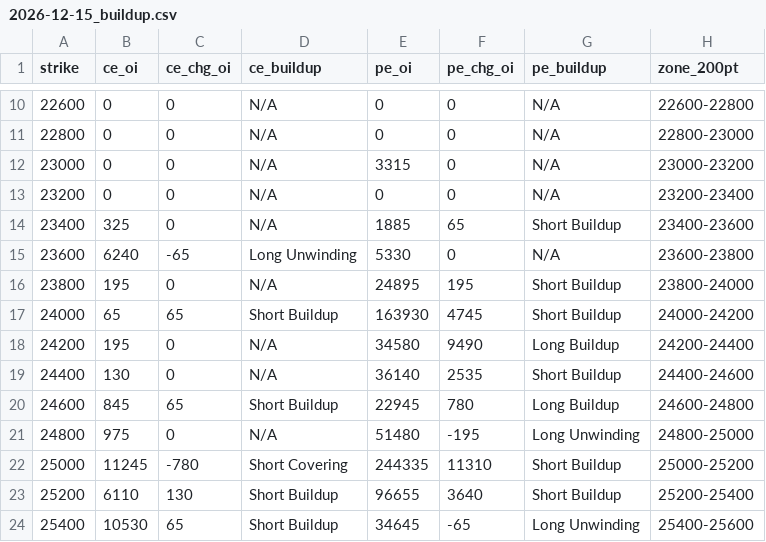
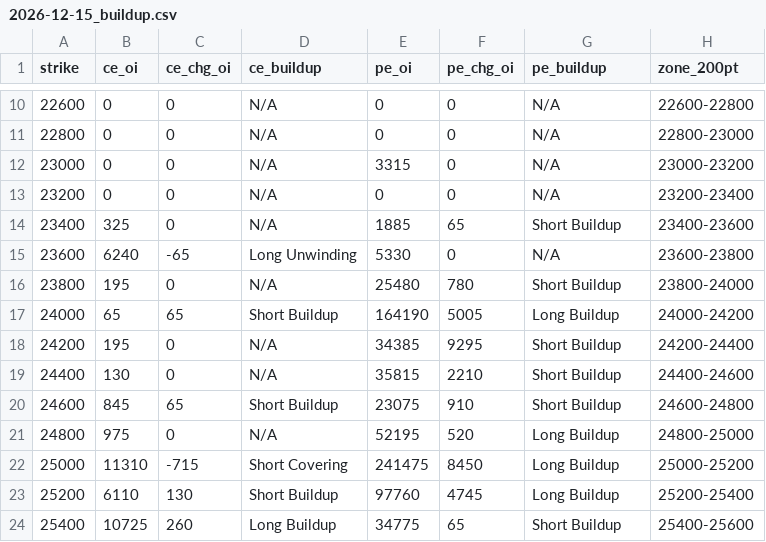
Before and after one commit to ddtambe/Nifty50_Options, a CSV file: data/2026-11-26/2026-12-15_buildup.csv, drawn as a sheet; only a part is shown, gaps mark what is left out; the diff covers the shown part only.

```diff
--- a/data/2026-11-26/2026-12-15_buildup.csv
+++ b/data/2026-11-26/2026-12-15_buildup.csv
@@ -15,10 +15,10 @@ strike,ce_oi,ce_chg_oi,ce_buildup,pe_oi,pe_chg_oi,pe_buildup,zone_200pt
 23600,6240,-65,Long Unwinding,5330,0,N/A,23600-23800
-23800,195,0,N/A,24895,195,Short Buildup,23800-24000
-24000,65,65,Short Buildup,163930,4745,Short Buildup,24000-24200
-24200,195,0,N/A,34580,9490,Long Buildup,24200-24400
-24400,130,0,N/A,36140,2535,Short Buildup,24400-24600
-24600,845,65,Short Buildup,22945,780,Long Buildup,24600-24800
-24800,975,0,N/A,51480,-195,Long Unwinding,24800-25000
-25000,11245,-780,Short Covering,244335,11310,Short Buildup,25000-25200
-25200,6110,130,Short Buildup,96655,3640,Short Buildup,25200-25400
-25400,10530,65,Short Buildup,34645,-65,Long Unwinding,25400-25600
+23800,195,0,N/A,25480,780,Short Buildup,23800-24000
+24000,65,65,Short Buildup,164190,5005,Long Buildup,24000-24200
+24200,195,0,N/A,34385,9295,Short Buildup,24200-24400
+24400,130,0,N/A,35815,2210,Short Buildup,24400-24600
+24600,845,65,Short Buildup,23075,910,Short Buildup,24600-24800
+24800,975,0,N/A,52195,520,Long Buildup,24800-25000
+25000,11310,-715,Short Covering,241475,8450,Long Buildup,25000-25200
+25200,6110,130,Short Buildup,97760,4745,Long Buildup,25200-25400
+25400,10725,260,Long Buildup,34775,65,Short Buildup,25400-25600
```
Also changed, not shown: 47 edited cells elsewhere in this file, data/2026-11-26/2026-12-01_raw.csv, data/2026-11-26/2026-12-08_buildup.csv, 7 other files.
